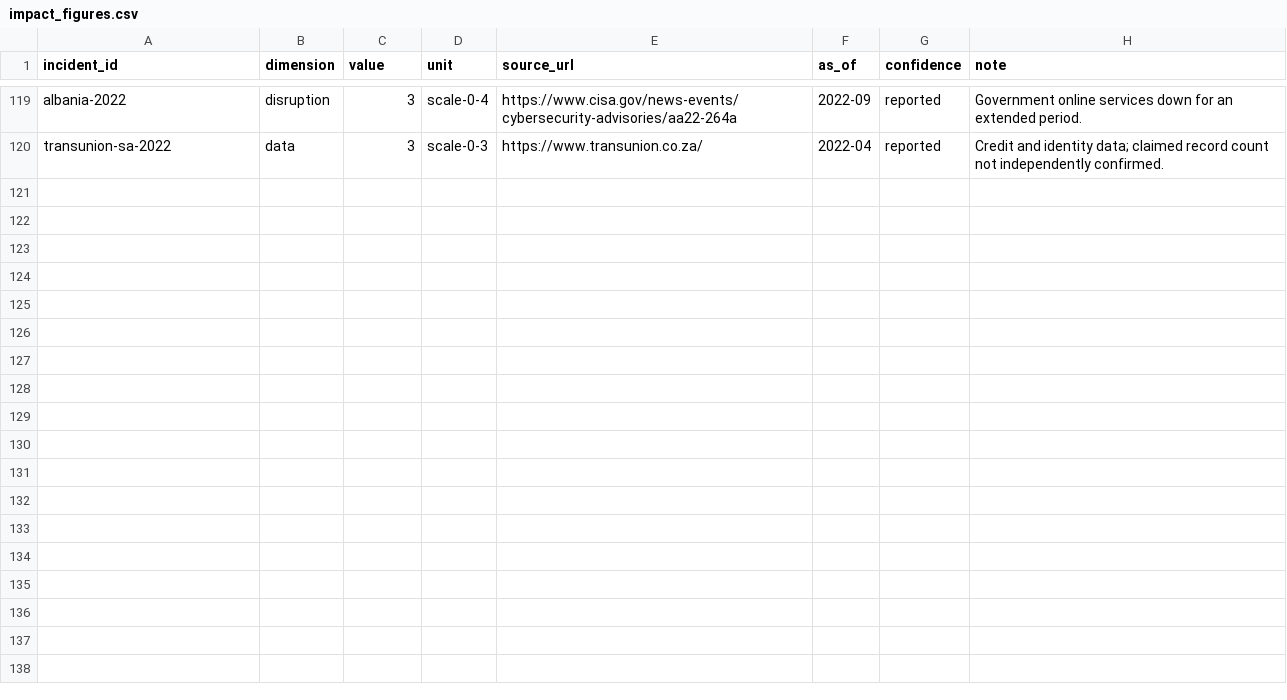
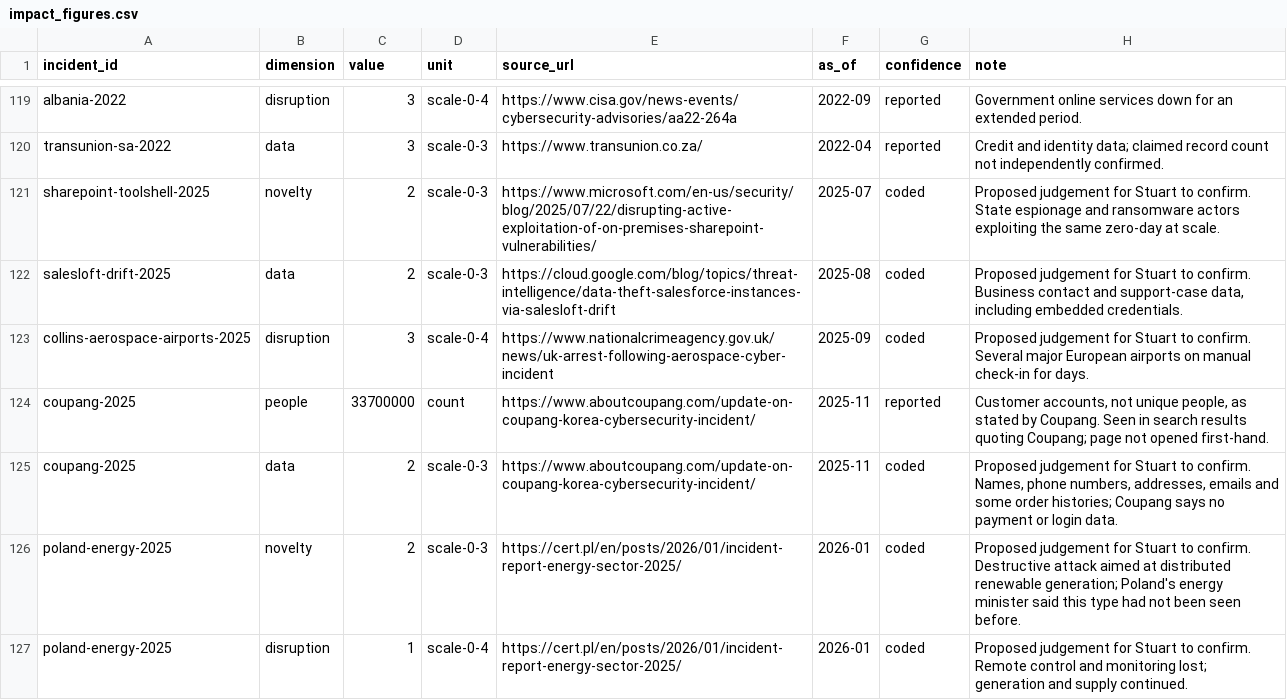
Before and after one commit to stuartokin/cyber-attack-earth, a CSV file: impact_figures.csv, drawn as a sheet; only a part is shown, gaps mark what is left out; the diff names each change by its address in the sheet, - before the commit and + after, or states it on an @@ line.

```diff
--- a/impact_figures.csv
+++ b/impact_figures.csv
+row 121: sharepoint-toolshell-2025 | novelty | 2 | scale-0-3 | https://www.microsoft.com/en-us/security/blog/2025/07/22/disrupting-active-exploitation-of-on-premises-sharepoint-vulnerabilities/ | 2025-07 | coded | Proposed judgement for Stuart to confirm. State espionage and ransomware actors exploiting the same zero-day at scale.
+row 122: salesloft-drift-2025 | data | 2 | scale-0-3 | https://cloud.google.com/blog/topics/threat-intelligence/data-theft-salesforce-instances-via-salesloft-drift | 2025-08 | coded | Proposed judgement for Stuart to confirm. Business contact and support-case data, including embedded credentials.
+row 123: collins-aerospace-airports-2025 | disruption | 3 | scale-0-4 | https://www.nationalcrimeagency.gov.uk/news/uk-arrest-following-aerospace-cyber-incident | 2025-09 | coded | Proposed judgement for Stuart to confirm. Several major European airports on manual check-in for days.
+row 124: coupang-2025 | people | 33700000 | count | https://www.aboutcoupang.com/update-on-coupang-korea-cybersecurity-incident/ | 2025-11 | reported | Customer accounts, not unique people, as stated by Coupang. Seen in search results quoting Coupang; page not opened first-hand.
+row 125: coupang-2025 | data | 2 | scale-0-3 | https://www.aboutcoupang.com/update-on-coupang-korea-cybersecurity-incident/ | 2025-11 | coded | Proposed judgement for Stuart to confirm. Names, phone numbers, addresses, emails and some order histories; Coupang says no payment or login data.
+row 126: poland-energy-2025 | novelty | 2 | scale-0-3 | https://cert.pl/en/posts/2026/01/incident-report-energy-sector-2025/ | 2026-01 | coded | Proposed judgement for Stuart to confirm. Destructive attack aimed at distributed renewable generation; Poland's energy minister said this type had not been seen before.
+row 127: poland-energy-2025 | disruption | 1 | scale-0-4 | https://cert.pl/en/posts/2026/01/incident-report-energy-sector-2025/ | 2026-01 | coded | Proposed judgement for Stuart to confirm. Remote control and monitoring lost; generation and supply continued.
```
Also changed, not shown: estimates.csv, impact_overlay.csv, 5 other files.
